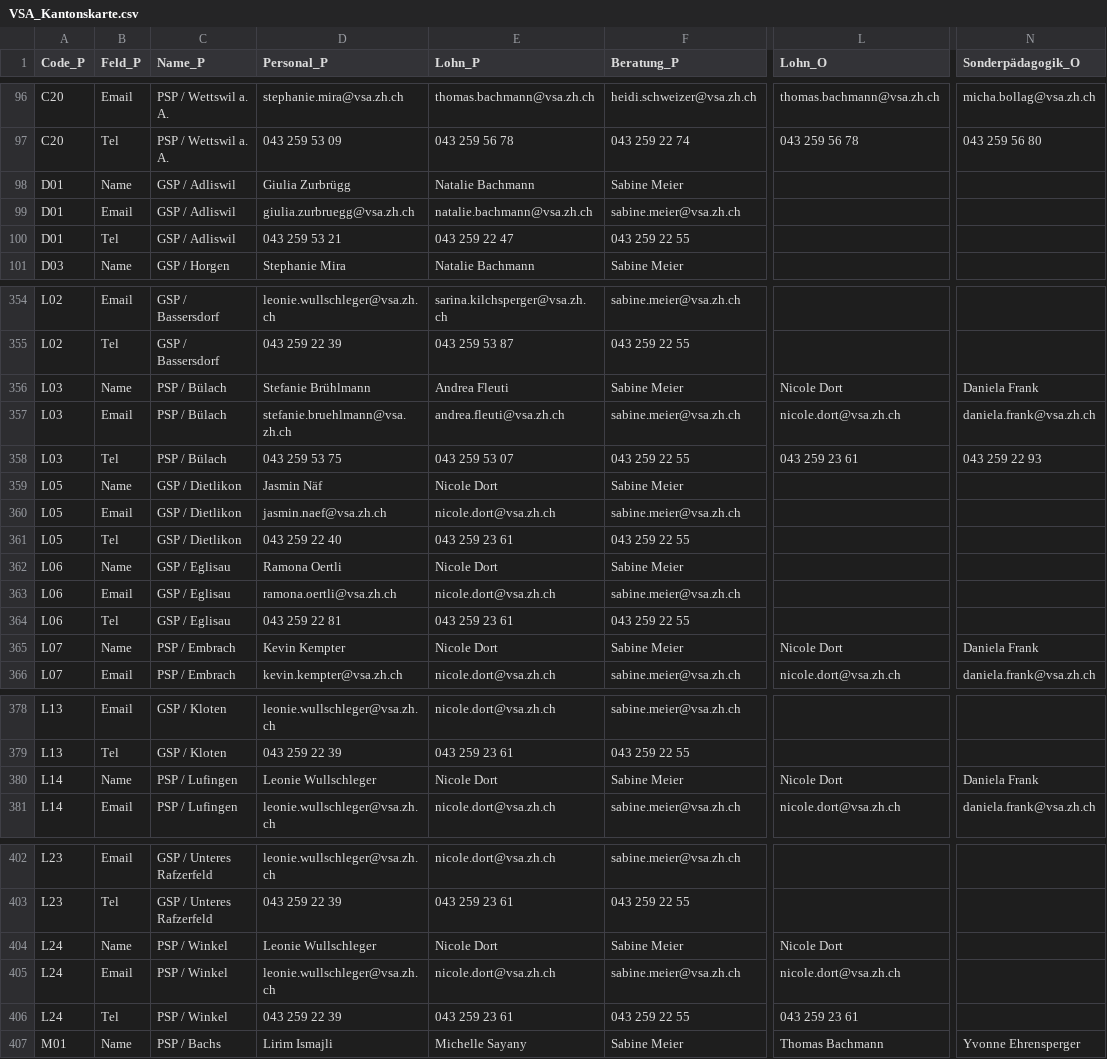
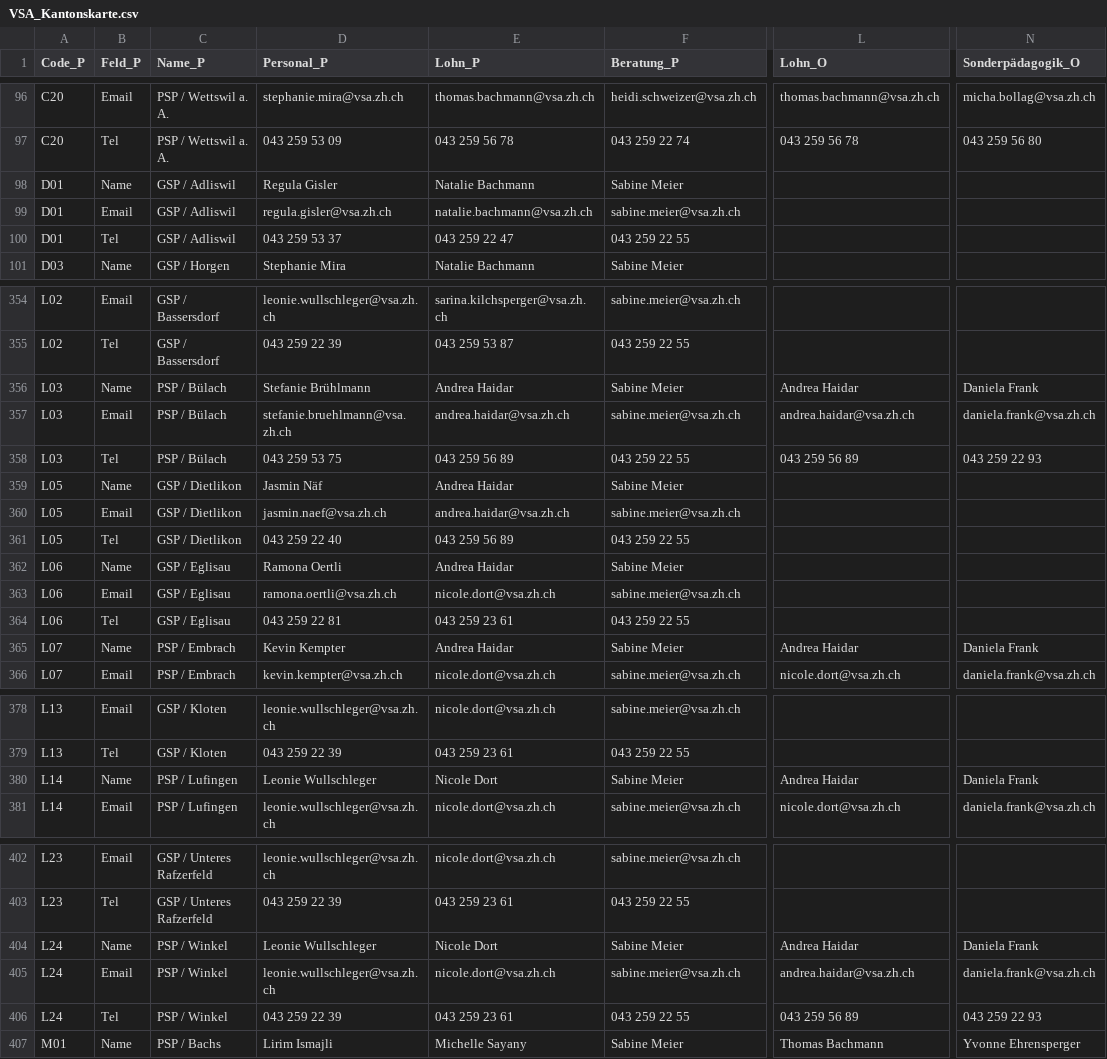
Before and after one commit to statistikZH/Visualisierung_VSAKarte, a CSV file: Data/VSA_Kantonskarte.csv, drawn as a sheet; only a part is shown, gaps mark what is left out; the diff covers the shown part only; the diff names each change by its address in the sheet, - before the commit and + after, or states it on an @@ line.

Commit message:
Update VSA_Kantonskarte.csv

```diff
--- a/Data/VSA_Kantonskarte.csv
+++ b/Data/VSA_Kantonskarte.csv
-D98 (Personal_P): Giulia Zurbrügg
+D98 (Personal_P): Regula Gisler
-D99 (Personal_P): giulia.zurbruegg@vsa.zh.ch
+D99 (Personal_P): regula.gisler@vsa.zh.ch
-D100 (Personal_P): 043 259 53 21
+D100 (Personal_P): 043 259 53 37
-E356 (Lohn_P): Andrea Fleuti
+E356 (Lohn_P): Andrea Haidar
-L356 (Lohn_O): Nicole Dort
+L356 (Lohn_O): Andrea Haidar
-E357 (Lohn_P): andrea.fleuti@vsa.zh.ch
+E357 (Lohn_P): andrea.haidar@vsa.zh.ch
-L357 (Lohn_O): nicole.dort@vsa.zh.ch
+L357 (Lohn_O): andrea.haidar@vsa.zh.ch
-E358 (Lohn_P): 043 259 53 07
+E358 (Lohn_P): 043 259 56 89
-L358 (Lohn_O): 043 259 23 61
+L358 (Lohn_O): 043 259 56 89
-E359 (Lohn_P): Nicole Dort
+E359 (Lohn_P): Andrea Haidar
-E360 (Lohn_P): nicole.dort@vsa.zh.ch
+E360 (Lohn_P): andrea.haidar@vsa.zh.ch
-E361 (Lohn_P): 043 259 23 61
+E361 (Lohn_P): 043 259 56 89
-E362 (Lohn_P): Nicole Dort
+E362 (Lohn_P): Andrea Haidar
-E365 (Lohn_P): Nicole Dort
+E365 (Lohn_P): Andrea Haidar
-L365 (Lohn_O): Nicole Dort
+L365 (Lohn_O): Andrea Haidar
-L380 (Lohn_O): Nicole Dort
+L380 (Lohn_O): Andrea Haidar
-L404 (Lohn_O): Nicole Dort
+L404 (Lohn_O): Andrea Haidar
-N404 (Sonderpädagogik_O): (empty)
+N404 (Sonderpädagogik_O): Daniela Frank
-L405 (Lohn_O): nicole.dort@vsa.zh.ch
+L405 (Lohn_O): andrea.haidar@vsa.zh.ch
-N405 (Sonderpädagogik_O): (empty)
+N405 (Sonderpädagogik_O): daniela.frank@vsa.zh.ch
-L406 (Lohn_O): 043 259 23 61
+L406 (Lohn_O): 043 259 56 89
-N406 (Sonderpädagogik_O): (empty)
+N406 (Sonderpädagogik_O): 043 259 22 93
```
Also changed, not shown: 3 edited cells elsewhere in this file.
